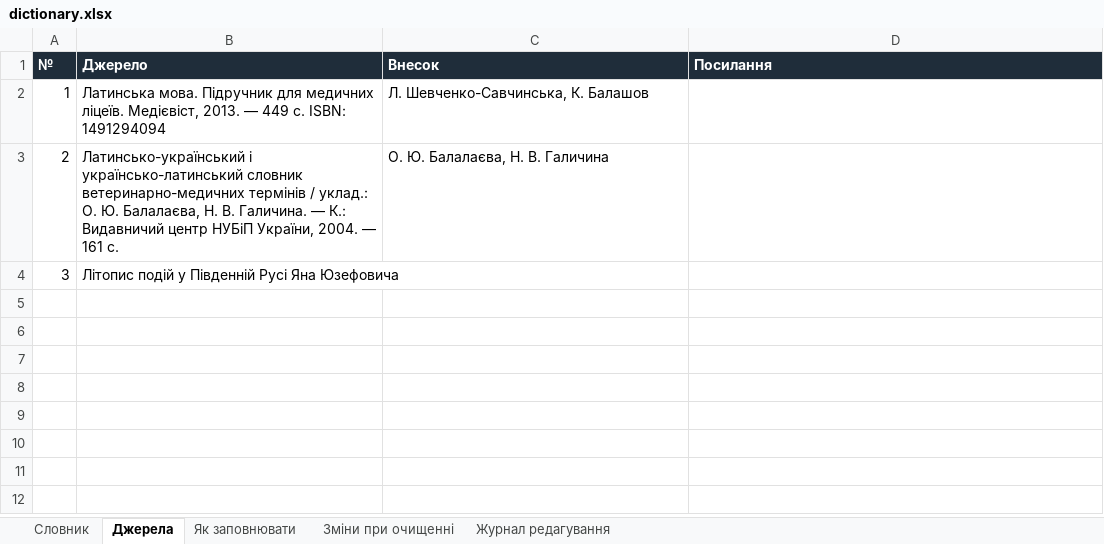
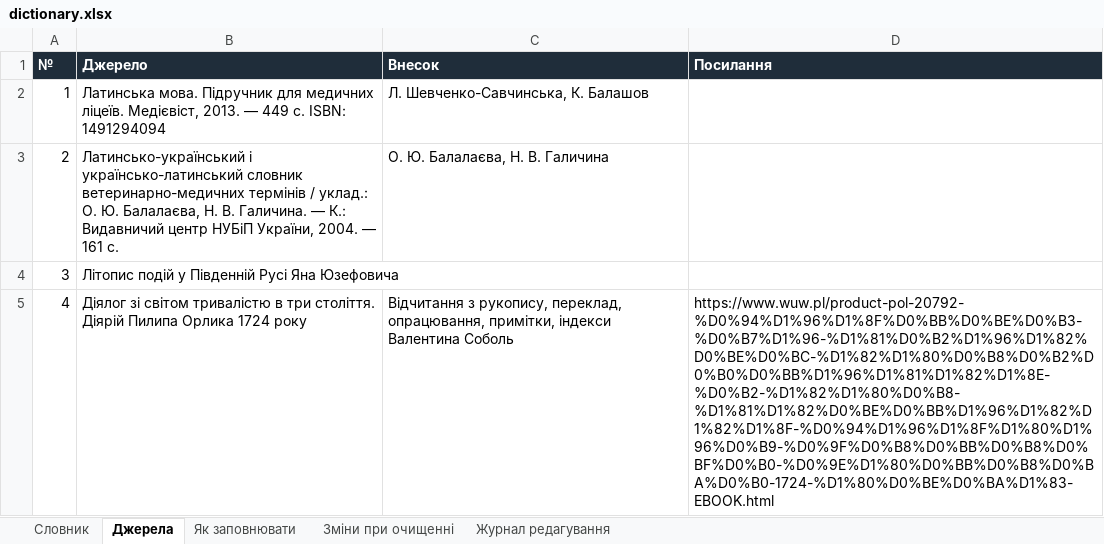
Before and after one commit to kostyantynbalashov/latin-dictionary, an Excel workbook: dictionary.xlsx, sheet Джерела, drawn as a sheet; values as stored, in another font and other column widths than the file's, no borders; the diff names each change by its address in the sheet, - before the commit and + after, or states it on an @@ line.

```diff
--- a/dictionary.xlsx (sheet Джерела)
+++ b/dictionary.xlsx (sheet Джерела)
+row 5: 4 | Діялог зі світом тривалістю в три століття. Діярій Пилипа Орлика 1724 року | Відчитання з рукопису, переклад, опрацювання, примітки, індекси Валентина Соболь | https://www.wuw.pl/product-pol-20792-%D0%94%D1%96%D1%8F%D0%BB%D0%BE%D0%B3-%D0%B7%D1%96-%D1%81%D0%B2%D1%96%D1%82%D0%BE%D0%BC-%D1%82%D1%80%D0%B8%D0%B2%D0%B0%D0%BB%D1%96%D1%81%D1%82%D1%8E-%D0%B2-%D1%82%D1%80%D0%B8-%D1%81%D1%82%D0%BE%D0%BB%D1%96%D1%82%D1%82%D1%8F-%D0%94%D1%96%D1%8F%D1%80%D1%96%D0%B9-%D0%9F%D0%B8%D0%BB%D0%B8%D0%BF%D0%B0-%D0%9E%D1%80%D0%BB%D0%B8%D0%BA%D0%B0-1724-%D1%80%D0%BE%D0%BA%D1%83-EBOOK.html
```
Also changed, not shown: sheet Словник.
